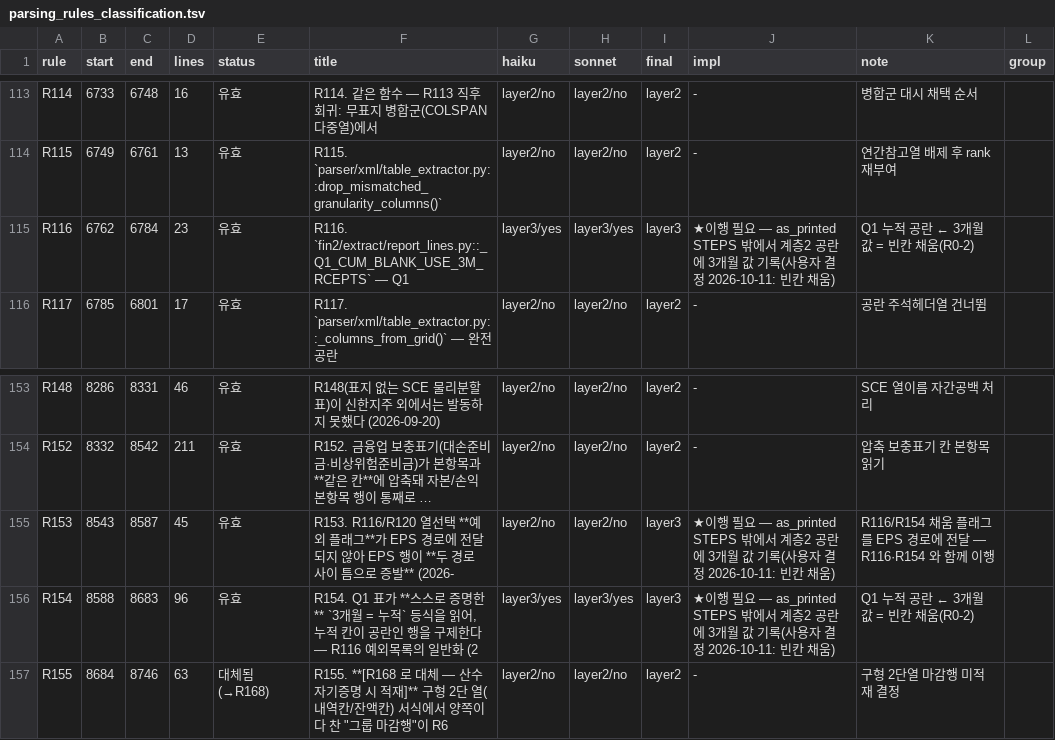
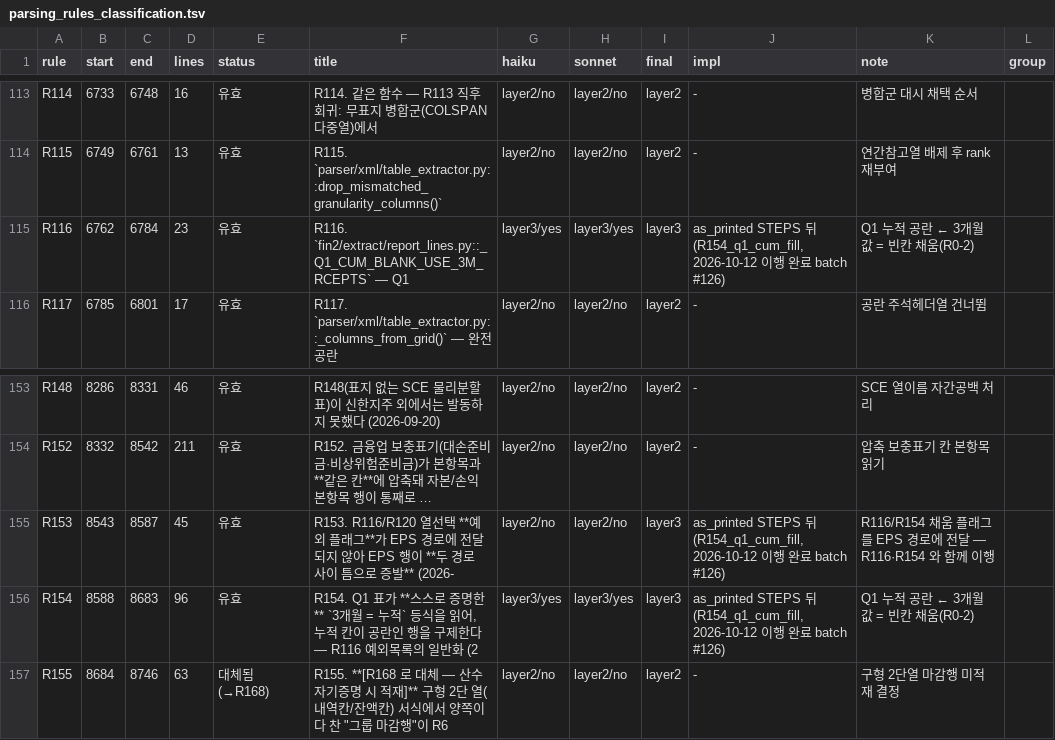
Before and after one commit to erickwon71/tj_finance, a TSV file: docs/plans/parsing_rules_classification.tsv, drawn as a sheet; only a part is shown, gaps mark what is left out; long unchanged cells end in …; the diff names each change by its address in the sheet, - before the commit and + after, or states it on an @@ line.

```diff
--- a/docs/plans/parsing_rules_classification.tsv
+++ b/docs/plans/parsing_rules_classification.tsv
-J115 (impl): ★이행 필요 — as_printed STEPS 밖에서 계층2 공란에 3개월 값 기록(사용자 결정 2026-10-11: 빈칸 채움)
+J115 (impl): as_printed STEPS 뒤(R154_q1_cum_fill, 2026-10-12 이행 완료 batch #126)
-J155:J156 (impl): ★이행 필요 — as_printed STEPS 밖에서 계층2 공란에 3개월 값 기록(사용자 결정 2026-10-11: 빈칸 채움)
+J155:J156 (impl): as_printed STEPS 뒤(R154_q1_cum_fill, 2026-10-12 이행 완료 batch #126)
```
Also changed, not shown: 2 other files.
